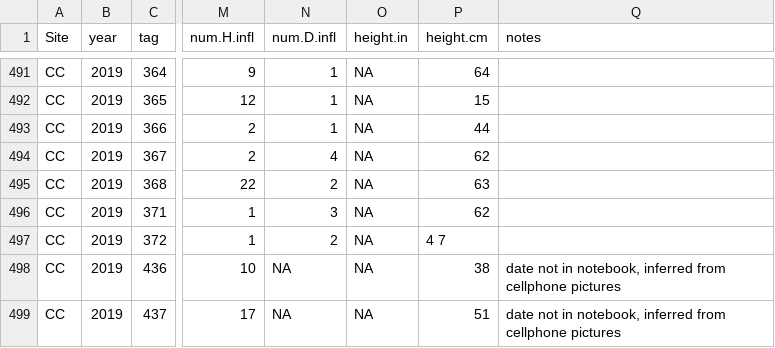
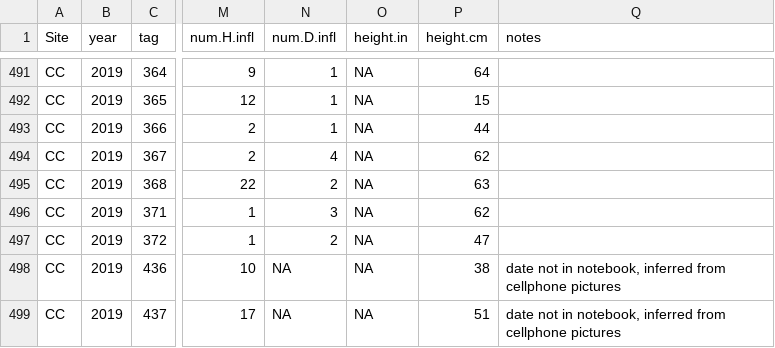
Before and after one commit to ianfmiller/flax.rust, a CSV file: data/Demography.csv, drawn as a sheet; only a part is shown, gaps mark what is left out; the diff names each change by its address in the sheet, - before the commit and + after, or states it on an @@ line.

Commit message:
fixing typo

```diff
--- a/data/Demography.csv
+++ b/data/Demography.csv
-P497 (height.cm): 4 7
+P497 (height.cm): 47
```
